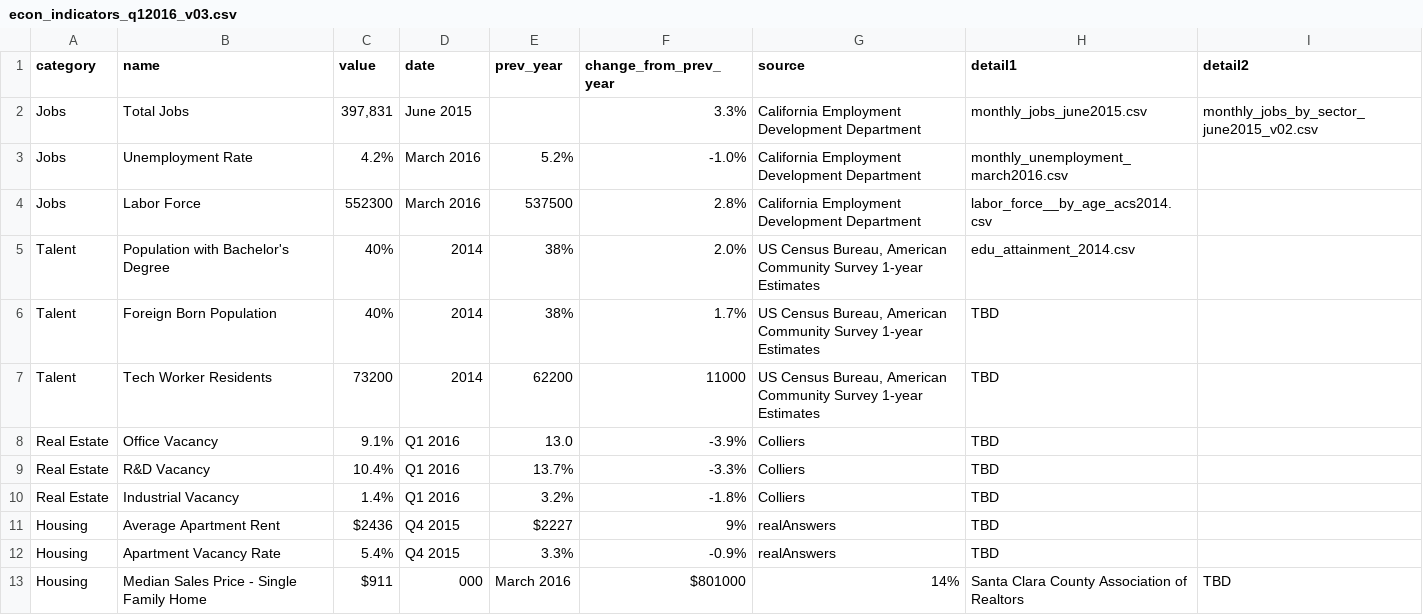
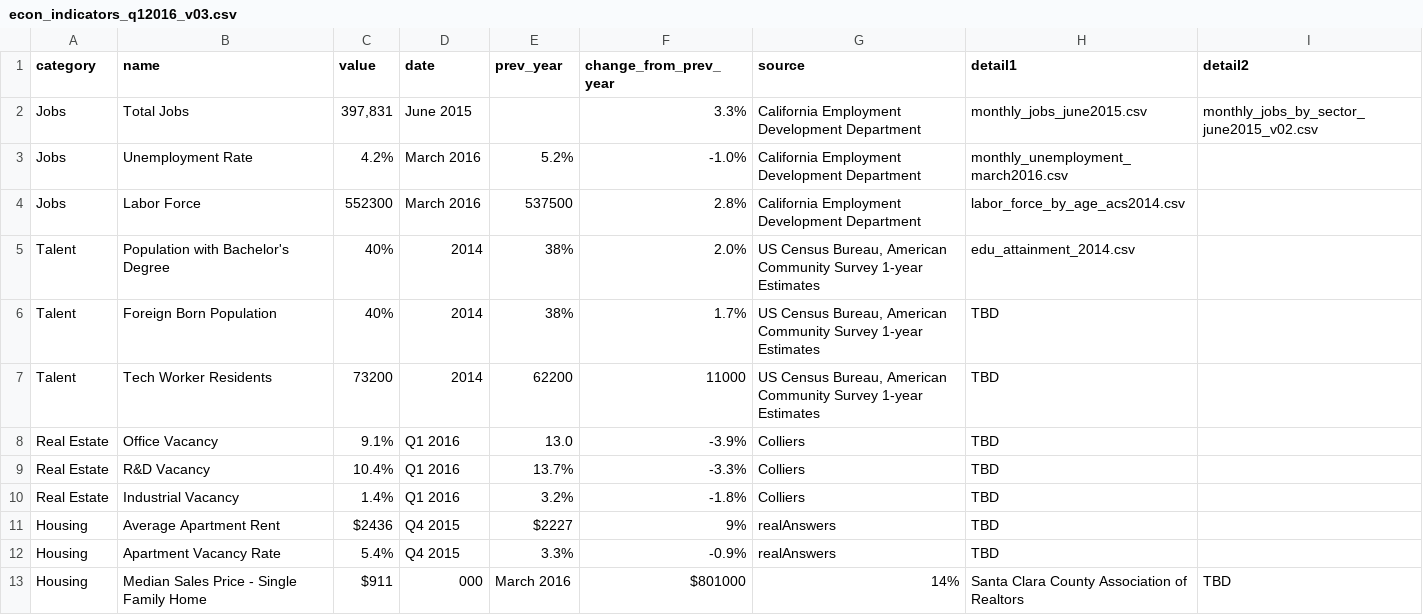
Before and after one commit to codeforsanjose/economic-indicators-dashboard, a CSV file: data/econ_indicators_q12016_v03.csv, drawn as a sheet.

Commit message:
corrected typo in labor force detail filename

```diff
--- a/data/econ_indicators_q12016_v03.csv
+++ b/data/econ_indicators_q12016_v03.csv
@@ -3,3 +3,3 @@ Jobs,Total Jobs,"397,831",June 2015,,3.3%,California Employment Development Depa
 Jobs,Unemployment Rate,4.2%,March 2016,5.2%,-1.0%,California Employment Development Department,monthly_unemployment_march2016.csv
-Jobs,Labor Force,"552300",March 2016,537500,2.8%,California Employment Development Department,labor_force__by_age_acs2014.csv
+Jobs,Labor Force,"552300",March 2016,537500,2.8%,California Employment Development Department,labor_force_by_age_acs2014.csv
 Talent,Population with Bachelor's Degree,40%,2014,38%,2.0%,"US Census Bureau, American Community Survey 1-year Estimates",edu_attainment_2014.csv
```
